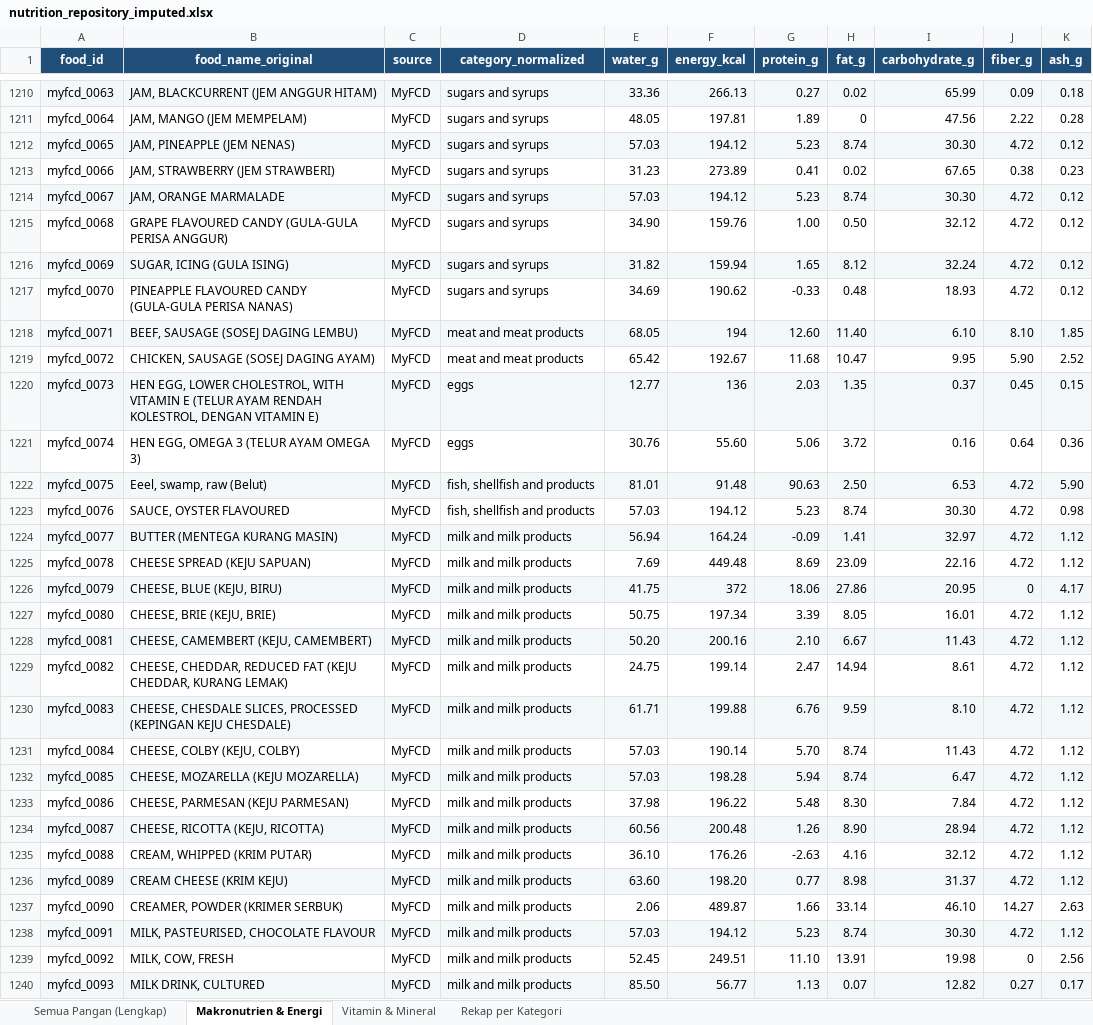
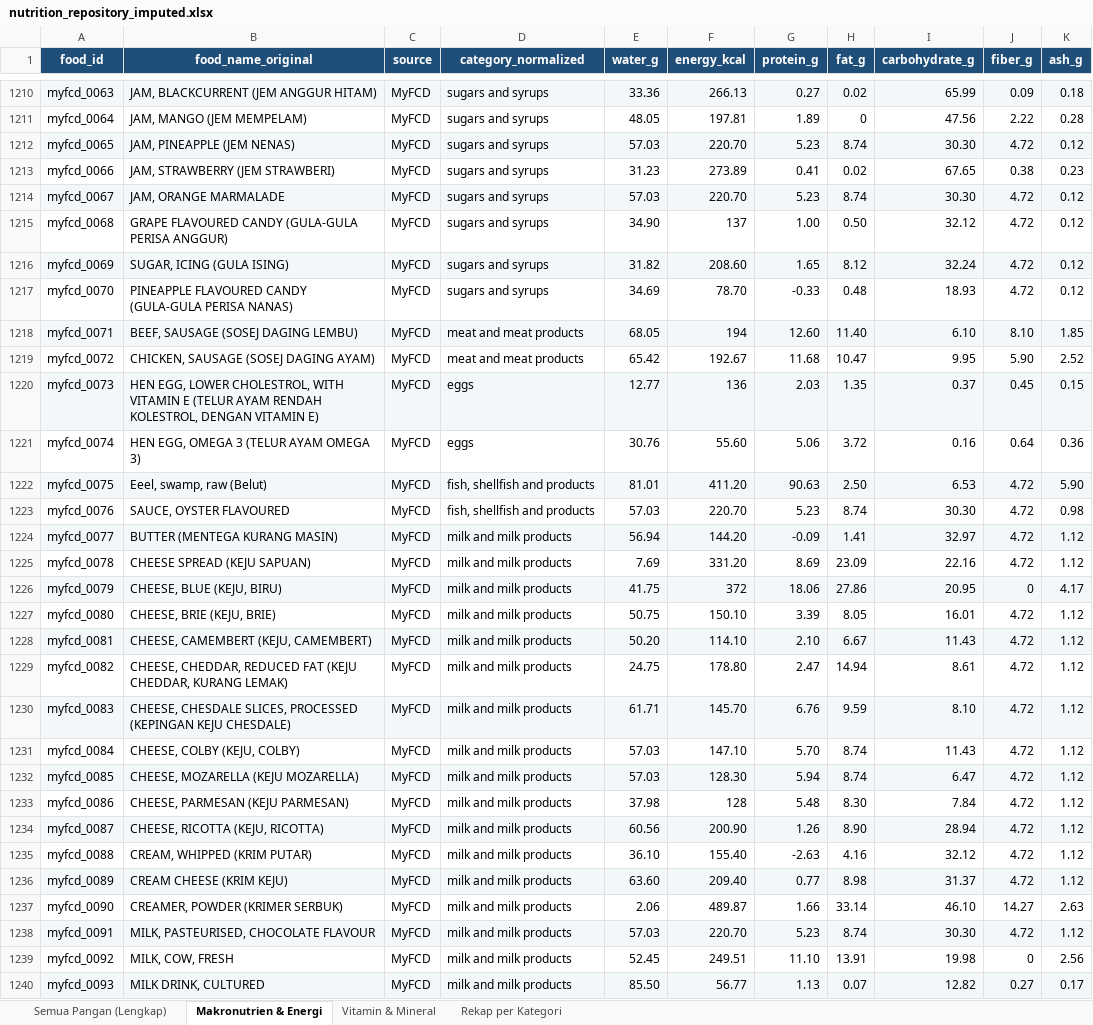
Before and after one commit to intanypurbasari/food-nutrition, an Excel workbook: data_processed/nutrition_repository_imputed.xlsx, sheet Makronutrien & Energi, drawn as a sheet; only a part is shown, gaps mark what is left out; values as stored, in another font and other column widths than the file's, no borders; the diff covers the shown part only; the diff names each change by its address in the sheet, - before the commit and + after, or states it on an @@ line.

```diff
--- a/data_processed/nutrition_repository_imputed.xlsx (sheet Makronutrien & Energi)
+++ b/data_processed/nutrition_repository_imputed.xlsx (sheet Makronutrien & Energi)
-F1212 (energy_kcal): 194.12
+F1212 (energy_kcal): 220.70
-F1214 (energy_kcal): 194.12
+F1214 (energy_kcal): 220.70
-F1215 (energy_kcal): 159.76
+F1215 (energy_kcal): 137
-F1216 (energy_kcal): 159.94
+F1216 (energy_kcal): 208.60
-F1217 (energy_kcal): 190.62
+F1217 (energy_kcal): 78.70
-F1222 (energy_kcal): 91.48
+F1222 (energy_kcal): 411.20
-F1223 (energy_kcal): 194.12
+F1223 (energy_kcal): 220.70
-F1224 (energy_kcal): 164.24
+F1224 (energy_kcal): 144.20
-F1225 (energy_kcal): 449.48
+F1225 (energy_kcal): 331.20
-F1227 (energy_kcal): 197.34
+F1227 (energy_kcal): 150.10
-F1228 (energy_kcal): 200.16
+F1228 (energy_kcal): 114.10
-F1229 (energy_kcal): 199.14
+F1229 (energy_kcal): 178.80
-F1230 (energy_kcal): 199.88
+F1230 (energy_kcal): 145.70
-F1231 (energy_kcal): 190.14
+F1231 (energy_kcal): 147.10
-F1232 (energy_kcal): 198.28
+F1232 (energy_kcal): 128.30
-F1233 (energy_kcal): 196.22
+F1233 (energy_kcal): 128
-F1234 (energy_kcal): 200.48
+F1234 (energy_kcal): 200.90
-F1235 (energy_kcal): 176.26
+F1235 (energy_kcal): 155.40
-F1236 (energy_kcal): 198.20
+F1236 (energy_kcal): 209.40
-F1238 (energy_kcal): 194.12
+F1238 (energy_kcal): 220.70
```
Also changed, not shown: 109 edited cells elsewhere in this sheet, sheet Semua Pangan (Lengkap), sheet Vitamin & Mineral, sheet Rekap per Kategori, data_processed/nutrition_repository_integrated.xlsx, 13 other files.
